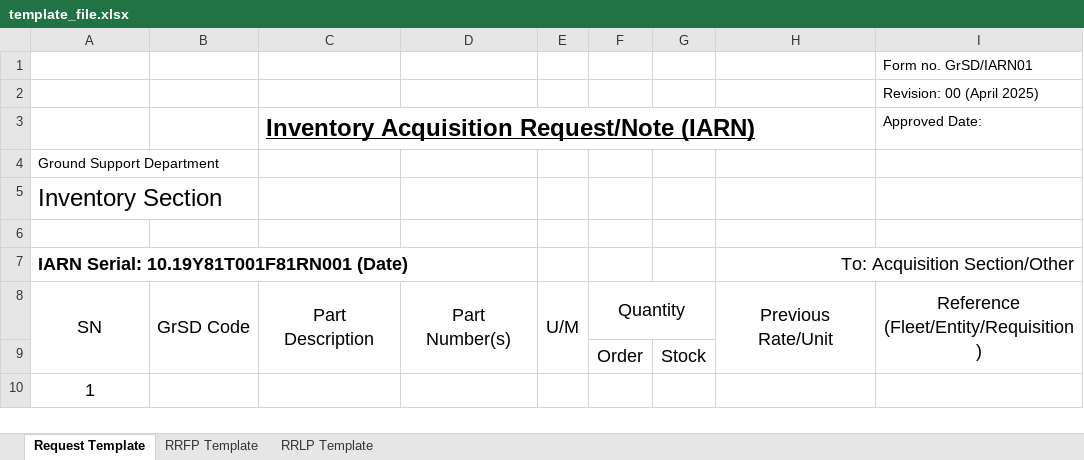
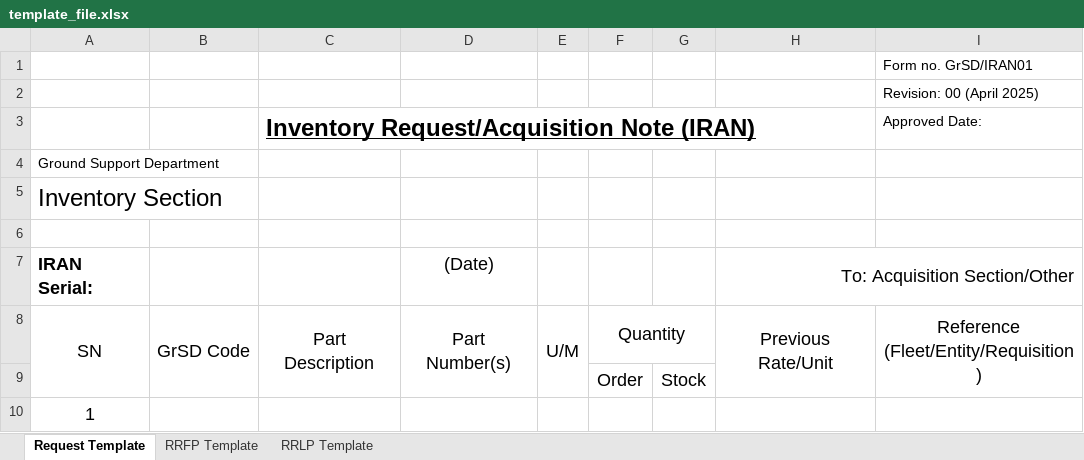
Before and after one commit to tripatheesaman/inveetory-backend, an Excel workbook: public/templates/template_file.xlsx, sheet Request Template, drawn as a sheet; only a part is shown; values as stored, in another font and other column widths than the file's, no borders; charts and pictures not drawn; removed rows and columns are numbered as before the commit, all else as after; the diff names each change by its address in the sheet, - before the commit and + after, or states it on an @@ line.

```diff
--- a/public/templates/template_file.xlsx (sheet Request Template)
+++ b/public/templates/template_file.xlsx (sheet Request Template)
-I1: Form no. GrSD/IARN01
+I1: Form no. GrSD/IRAN01
-C3: Inventory Acquisition Request/Note (IARN)
+C3: Inventory Request/Acquisition Note (IRAN)
-row 7: IARN Serial: 10.19Y81T001F81RN001 (Date) |  |  |  |  |  |  | To: Acquisition Section/Other
+row 7: IRAN Serial: |  |  | (Date) |  |  |  | To: Acquisition Section/Other
```
Also changed, not shown: sheet RRFP Template, sheet RRLP Template, 2 other files.
